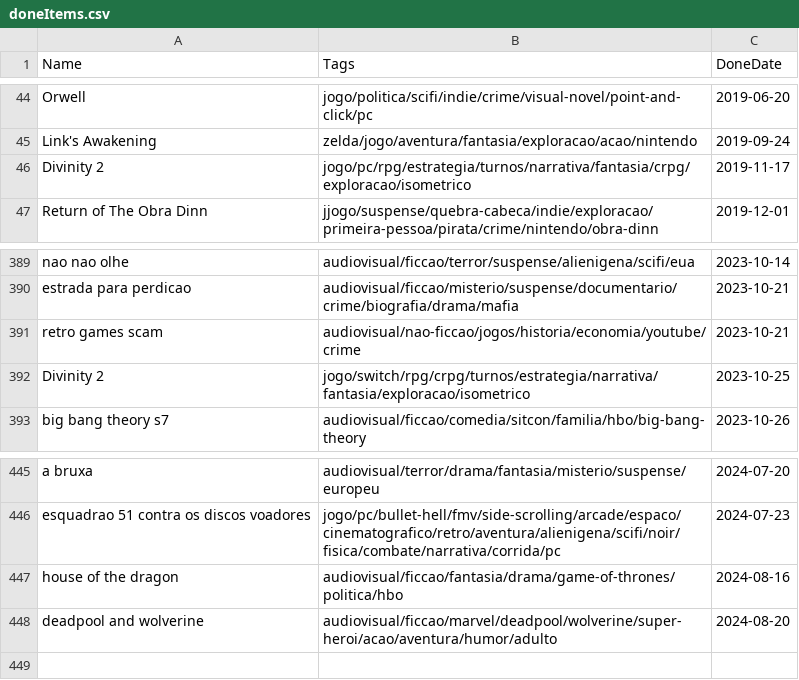
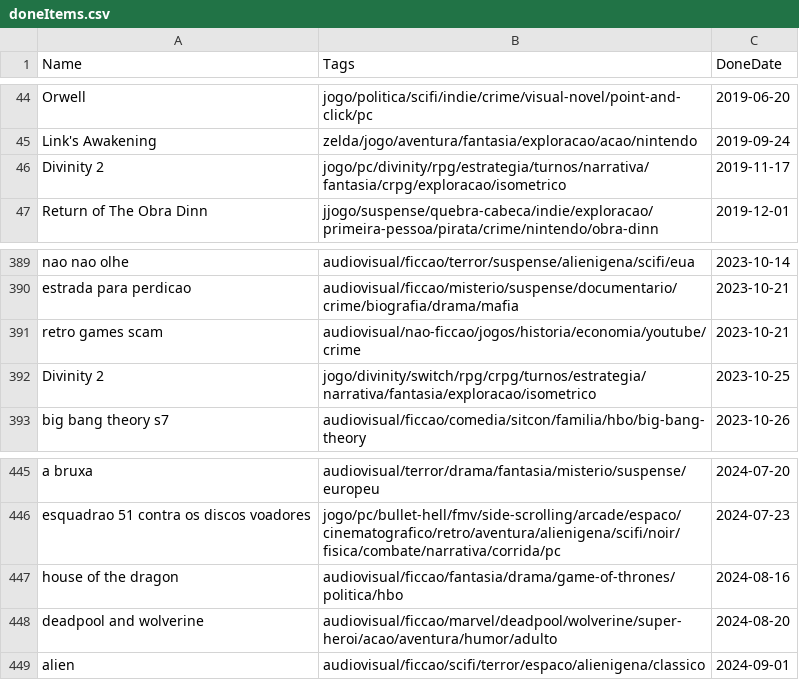
Before and after one commit to matheusmco/EntertainmentChooser, a CSV file: items/doneItems.csv, drawn as a sheet; only a part is shown, gaps mark what is left out.

```diff
--- a/items/doneItems.csv
+++ b/items/doneItems.csv
@@ -45,3 +45,3 @@ Orwell,jogo/politica/scifi/indie/crime/visual-novel/point-and-click/pc,2019-06-2
 Link's Awakening,zelda/jogo/aventura/fantasia/exploracao/acao/nintendo,2019-09-24
-Divinity 2,jogo/pc/rpg/estrategia/turnos/narrativa/fantasia/crpg/exploracao/isometrico,2019-11-17
+Divinity 2,jogo/pc/divinity/rpg/estrategia/turnos/narrativa/fantasia/crpg/exploracao/isometrico,2019-11-17
 Return of The Obra Dinn,jjogo/suspense/quebra-cabeca/indie/exploracao/primeira-pessoa/pirata/crime/nintendo/obra-dinn,2019-12-01
@@ -391,3 +391,3 @@ estrada para perdicao,audiovisual/ficcao/misterio/suspense/documentario/crime/bi
 retro games scam,audiovisual/nao-ficcao/jogos/historia/economia/youtube/crime,2023-10-21
-Divinity 2,jogo/switch/rpg/crpg/turnos/estrategia/narrativa/fantasia/exploracao/isometrico,2023-10-25
+Divinity 2,jogo/divinity/switch/rpg/crpg/turnos/estrategia/narrativa/fantasia/exploracao/isometrico,2023-10-25
 big bang theory s7,audiovisual/ficcao/comedia/sitcon/familia/hbo/big-bang-theory,2023-10-26
@@ -448 +448,2 @@ house of the dragon,audiovisual/ficcao/fantasia/drama/game-of-thrones/politica/h
 deadpool and wolverine,audiovisual/ficcao/marvel/deadpool/wolverine/super-heroi/acao/aventura/humor/adulto,2024-08-20
+alien,audiovisual/ficcao/scifi/terror/espaco/alienigena/classico,2024-09-01
```
Also changed, not shown: items/backlogItems.csv, 2 other files.
